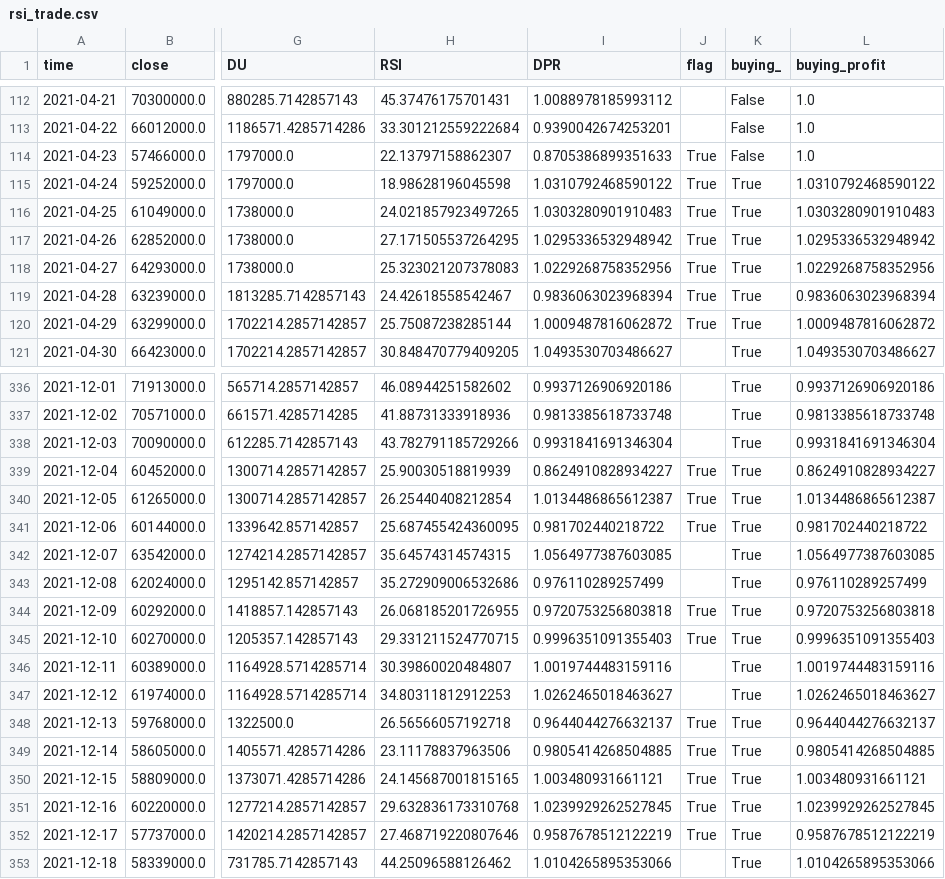
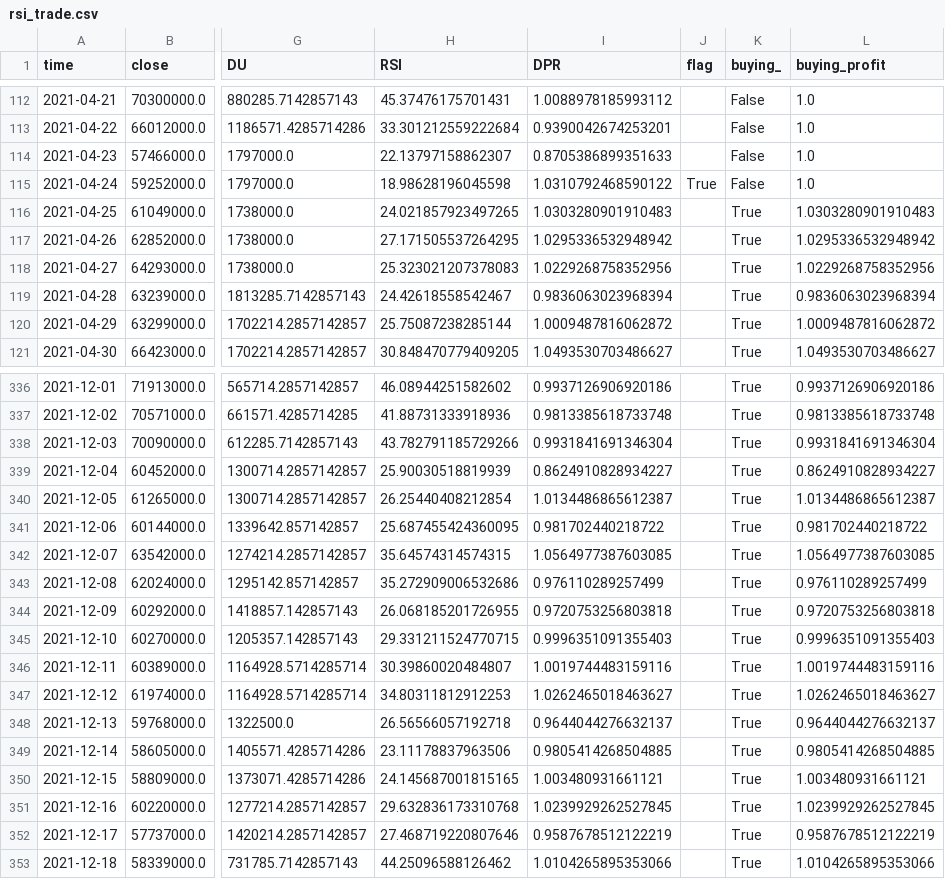
Before and after one commit to daisyhyun/auto_coin_trading, a CSV file: rsi_trade.csv, drawn as a sheet; only a part is shown, gaps mark what is left out; the diff covers the shown part only; the diff names each change by its address in the sheet, - before the commit and + after, or states it on an @@ line.

```diff
--- a/rsi_trade.csv
+++ b/rsi_trade.csv
-J114 (flag): True
+J114 (flag): (empty)
-K115 (buying_): True
+K115 (buying_): False
-L115 (buying_profit): 1.0310792468590122
+L115 (buying_profit): 1.0
-J116:J120 (flag): True
+J116:J120 (flag): (empty)
-J339:J341 (flag): True
+J339:J341 (flag): (empty)
-J344:J345 (flag): True
+J344:J345 (flag): (empty)
-J348:J352 (flag): True
+J348:J352 (flag): (empty)
```
Also changed, not shown: 117 edited cells elsewhere in this file, 8 other files.
